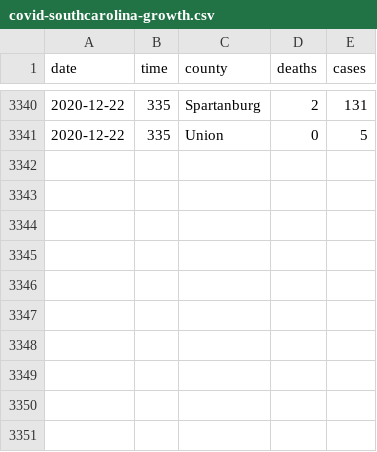
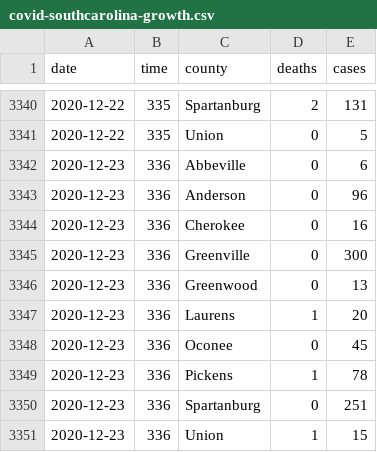
Before and after one commit to robhanssen/covid19-v2, a CSV file: data/covid-southcarolina-growth.csv, drawn as a sheet; only a part is shown, gaps mark what is left out; the diff names each change by its address in the sheet, - before the commit and + after, or states it on an @@ line.

Commit message:
data update 12/23

```diff
--- a/data/covid-southcarolina-growth.csv
+++ b/data/covid-southcarolina-growth.csv
+row 3342: 2020-12-23 | 336 | Abbeville | 0 | 6
+row 3343: 2020-12-23 | 336 | Anderson | 0 | 96
+row 3344: 2020-12-23 | 336 | Cherokee | 0 | 16
+row 3345: 2020-12-23 | 336 | Greenville | 0 | 300
+row 3346: 2020-12-23 | 336 | Greenwood | 0 | 13
+row 3347: 2020-12-23 | 336 | Laurens | 1 | 20
+row 3348: 2020-12-23 | 336 | Oconee | 0 | 45
+row 3349: 2020-12-23 | 336 | Pickens | 1 | 78
+row 3350: 2020-12-23 | 336 | Spartanburg | 0 | 251
+row 3351: 2020-12-23 | 336 | Union | 1 | 15
```
Also changed, not shown: data/covid-us-daily-cases-and-deaths.csv, data/covid-us-deaths.csv, 21 other files.
